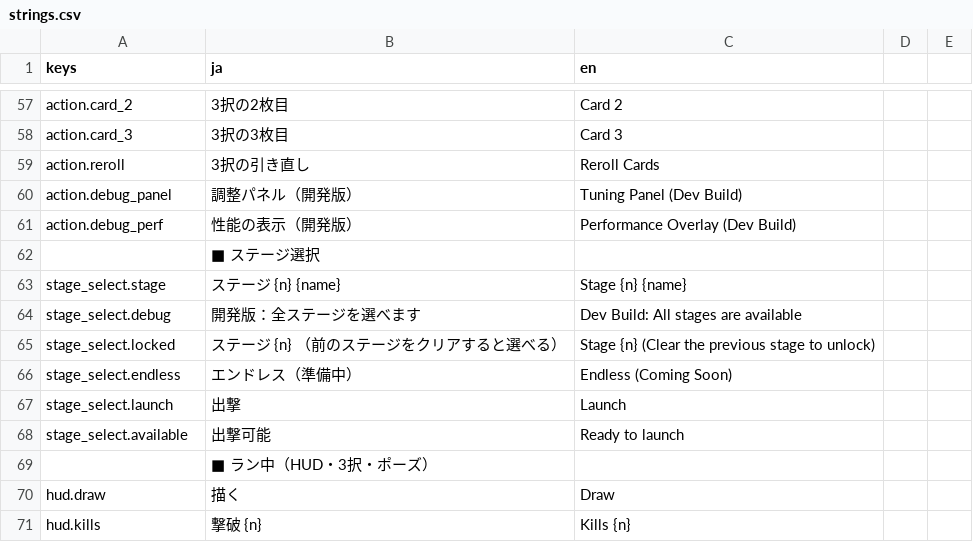
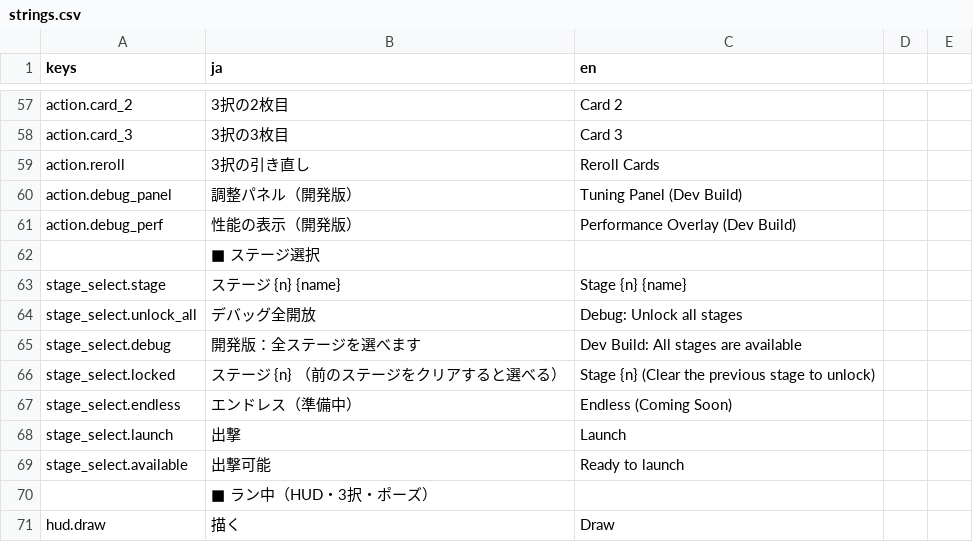
Before and after one commit to Tomatoguy1029/speed, a CSV file: speed/data/text/strings.csv, drawn as a sheet; only a part is shown, gaps mark what is left out; the shorter side is filled out with more unchanged rows.

Commit message:
Reveal stages through progression with a debug unlock toggle

```diff
--- a/speed/data/text/strings.csv
+++ b/speed/data/text/strings.csv
@@ -63,2 +63,3 @@ action.debug_perf,性能の表示（開発版）,Performance Overlay (Dev Build)
 stage_select.stage,ステージ {n}　{name},Stage {n}  {name}
+stage_select.unlock_all,デバッグ全開放,Debug: Unlock all stages
 stage_select.debug,開発版：全ステージを選べます,Dev Build: All stages are available
```
Also changed, not shown: 5 other files.
